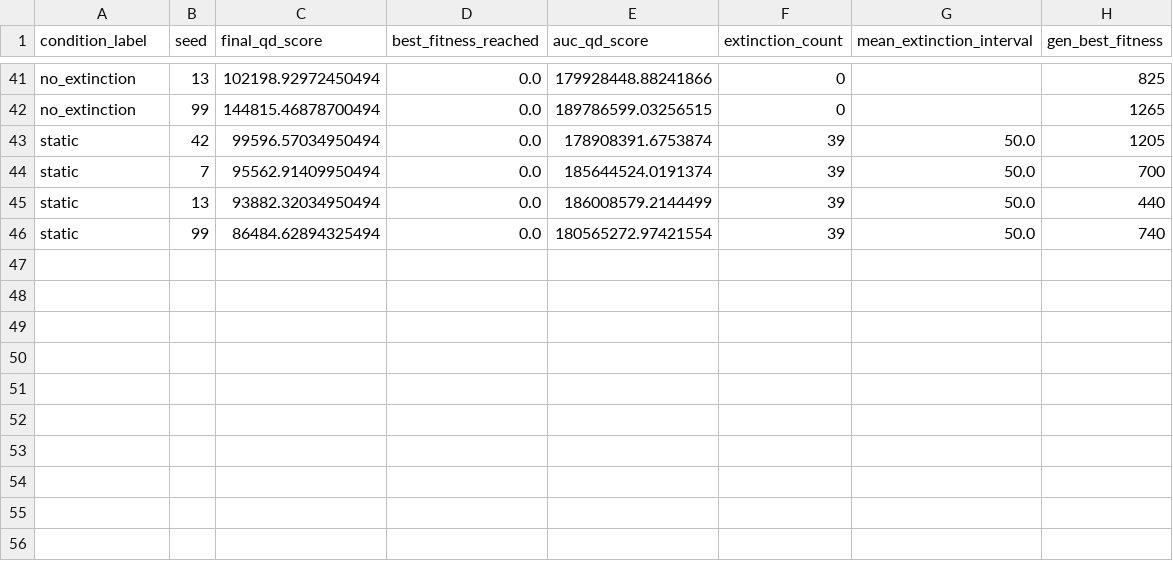
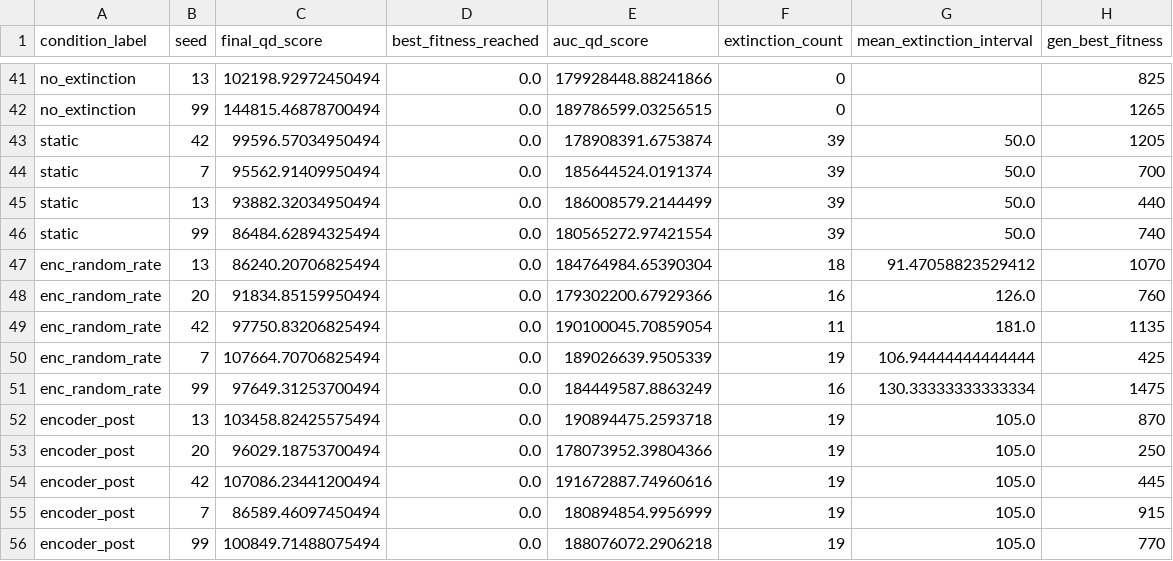
Before and after one commit to VictoriousGladiator/aurora-xcon, a CSV file: evaluation/metrics_summary_final.csv, drawn as a sheet; only a part is shown, gaps mark what is left out; the diff names each change by its address in the sheet, - before the commit and + after, or states it on an @@ line.

```diff
--- a/evaluation/metrics_summary_final.csv
+++ b/evaluation/metrics_summary_final.csv
+row 47: enc_random_rate | 13 | 86240.20706825494 | 0.0 | 184764984.65390304 | 18 | 91.47058823529412 | 1070
+row 48: enc_random_rate | 20 | 91834.85159950494 | 0.0 | 179302200.67929366 | 16 | 126.0 | 760
+row 49: enc_random_rate | 42 | 97750.83206825494 | 0.0 | 190100045.70859054 | 11 | 181.0 | 1135
+row 50: enc_random_rate | 7 | 107664.70706825494 | 0.0 | 189026639.9505339 | 19 | 106.94444444444444 | 425
+row 51: enc_random_rate | 99 | 97649.31253700494 | 0.0 | 184449587.8863249 | 16 | 130.33333333333334 | 1475
+row 52: encoder_post | 13 | 103458.82425575494 | 0.0 | 190894475.2593718 | 19 | 105.0 | 870
+row 53: encoder_post | 20 | 96029.18753700494 | 0.0 | 178073952.39804366 | 19 | 105.0 | 250
+row 54: encoder_post | 42 | 107086.23441200494 | 0.0 | 191672887.74960616 | 19 | 105.0 | 445
+row 55: encoder_post | 7 | 86589.46097450494 | 0.0 | 180894854.9956999 | 19 | 105.0 | 915
+row 56: encoder_post | 99 | 100849.71488075494 | 0.0 | 188076072.2906218 | 19 | 105.0 | 770
```
Also changed, not shown: evaluation/metrics_summary_final_speed.csv, 33 other files.
